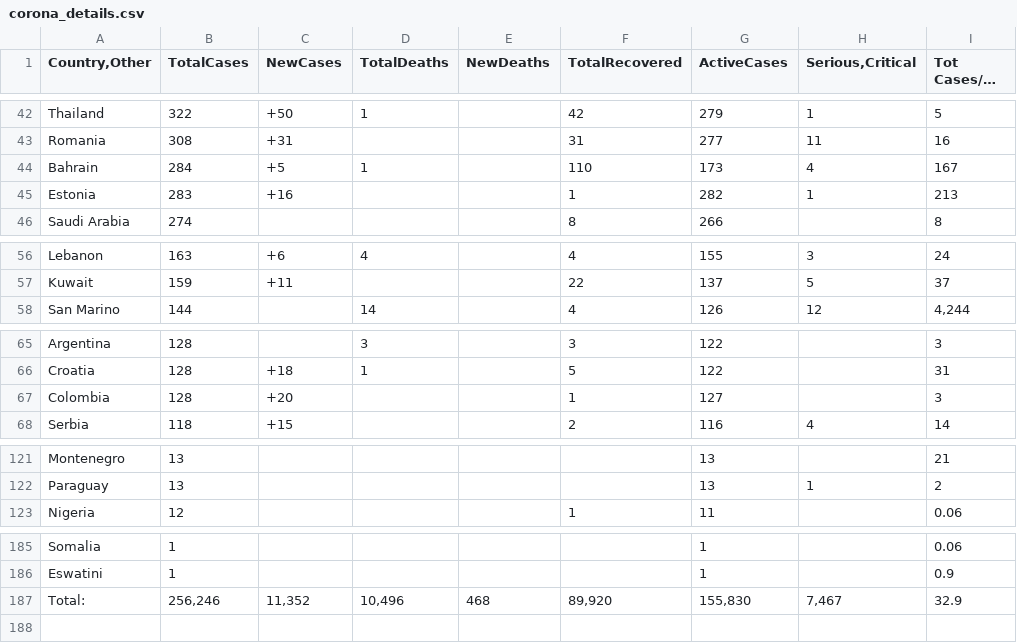
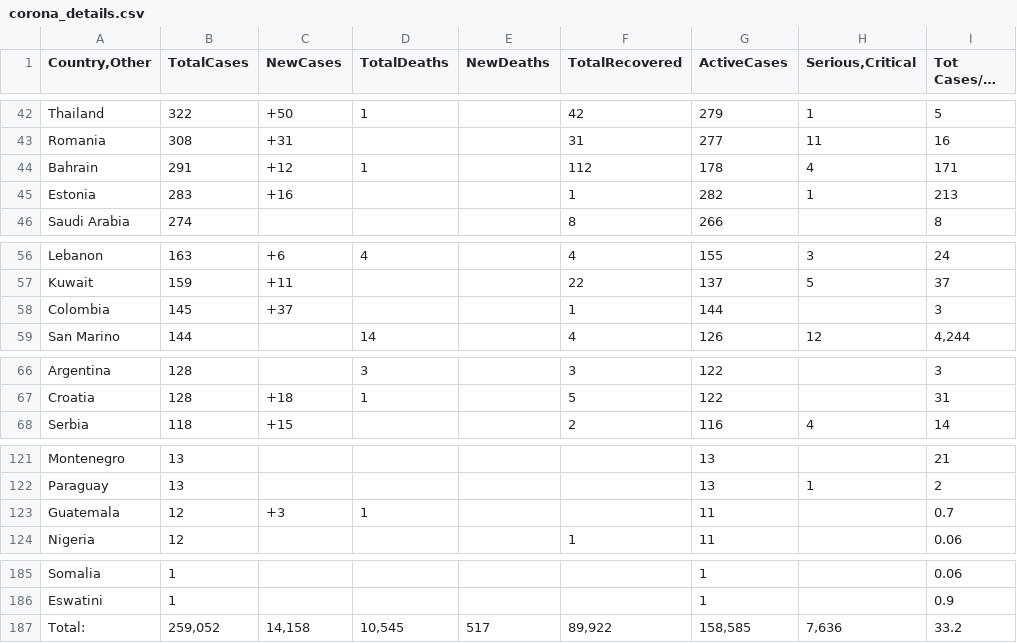
Before and after one commit to g-bhagwanani/coronavirus-updates, a CSV file: corona_details.csv, drawn as a sheet; only a part is shown, gaps mark what is left out; long unchanged cells end in …; the diff covers the shown part only.

```diff
--- a/corona_details.csv
+++ b/corona_details.csv
@@ -43,3 +43,3 @@ Thailand,322,+50,1                                ,,42,279,1,5
 Romania,308,+31, ,,31,277,11,16
-Bahrain,284,+5,1                                ,,110,173,4,167
+Bahrain,291,+12,1                                ,,112,178,4,171
 Estonia,283,+16, ,,1,282,1,213
@@ -57,2 +57,3 @@ Lebanon,163,+6,4                                ,,4,155,3,24
 Kuwait,159,+11, ,,22,137,5,37
+Colombia,145,+37, ,,1,144,,3
 San Marino,144,,14                                ,,4,126,12,"4,244"
@@ -66,3 +67,2 @@ Argentina,128,,3                                ,,3,122,,3
 Croatia,128,+18,1                                ,,5,122,,31
-Colombia,128,+20, ,,1,127,,3
 Serbia,118,+15, ,,2,116,4,14
@@ -122,2 +122,3 @@ Montenegro,13,, ,,,13,,21
 Paraguay,13,, ,,,13,1,2
+Guatemala,12,+3,1                                ,,,11,,0.7
 Nigeria,12,, ,,1,11,,0.06
@@ -186,2 +186,2 @@ Somalia,1,, ,,,1,,0.06
 Eswatini,1,, ,,,1,,0.9
-Total:,"256,246","11,352","10,496",468,"89,920","155,830","7,467",32.9
+Total:,"259,052","14,158","10,545",517,"89,922","158,585","7,636",33.2
```
Also changed, not shown: 9 added rows, 10 removed rows and 32 edited cells elsewhere in this file, 2 other files.
